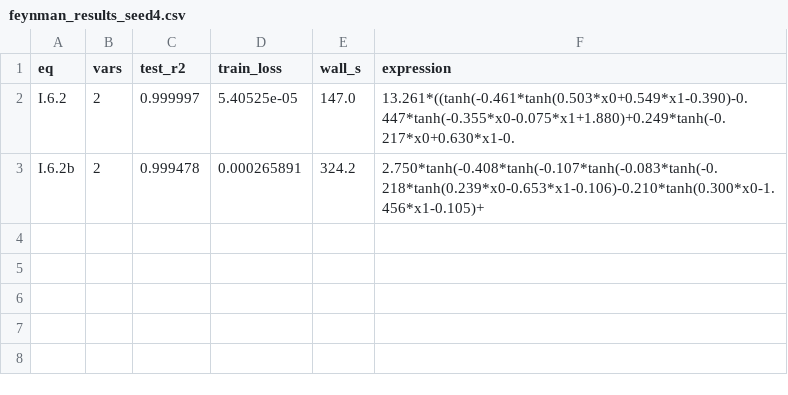
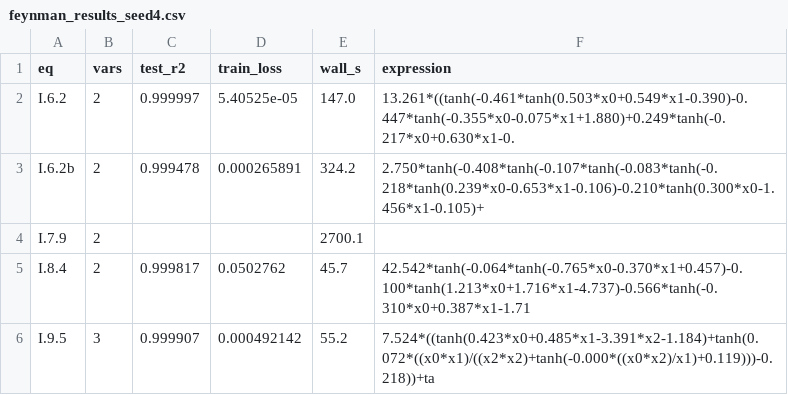
Before and after one commit to ver1l0g/Adaptive-Reasoned-Injection-of-Architecture, a CSV file: problems/results/feynman_results_seed4.csv, drawn as a sheet.

```diff
--- a/problems/results/feynman_results_seed4.csv
+++ b/problems/results/feynman_results_seed4.csv
@@ -3 +3,4 @@ I.6.2,2,0.999997,5.40525e-05,147.0,13.261*((tanh(-0.461*tanh(0.503*x0+0.549*x1-0
 I.6.2b,2,0.999478,0.000265891,324.2,2.750*tanh(-0.408*tanh(-0.107*tanh(-0.083*tanh(-0.218*tanh(0.239*x0-0.653*x1-0.106)-0.210*tanh(0.300*x0-1.456*x1-0.105)+
+I.7.9,2,,,2700.1,
+I.8.4,2,0.999817,0.0502762,45.7,42.542*tanh(-0.064*tanh(-0.765*x0-0.370*x1+0.457)-0.100*tanh(1.213*x0+1.716*x1-4.737)-0.566*tanh(-0.310*x0+0.387*x1-1.71
+I.9.5,3,0.999907,0.000492142,55.2,7.524*((tanh(0.423*x0+0.485*x1-3.391*x2-1.184)+tanh(0.072*((x0*x1)/((x2*x2)+tanh(-0.000*((x0*x2)/x1)+0.119)))-0.218))+ta
```
Also changed, not shown: 15 other files.
